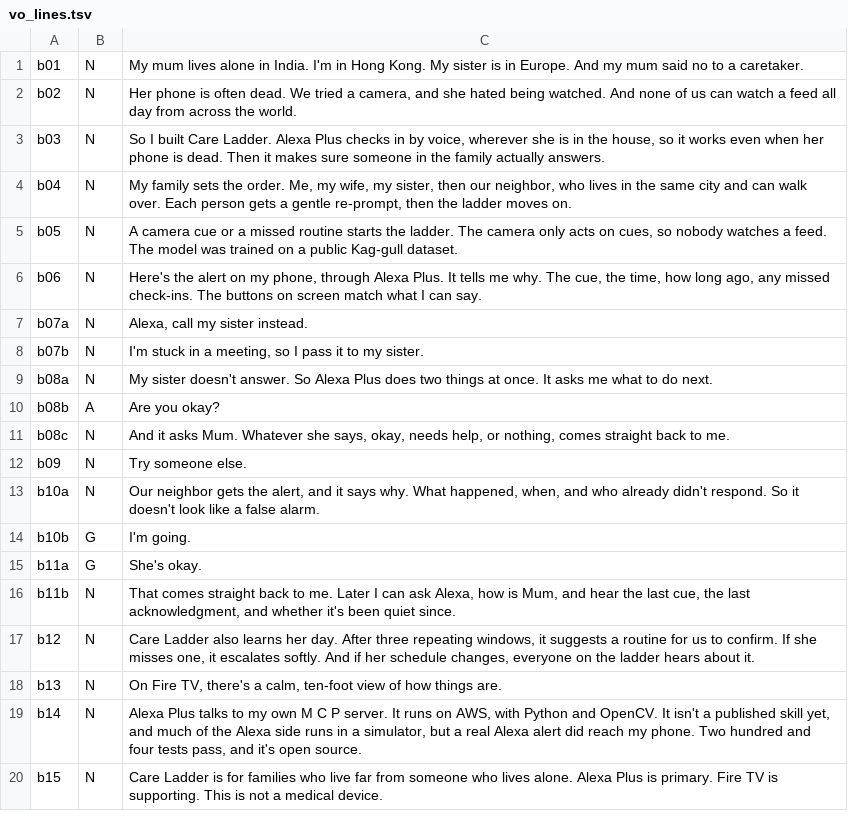
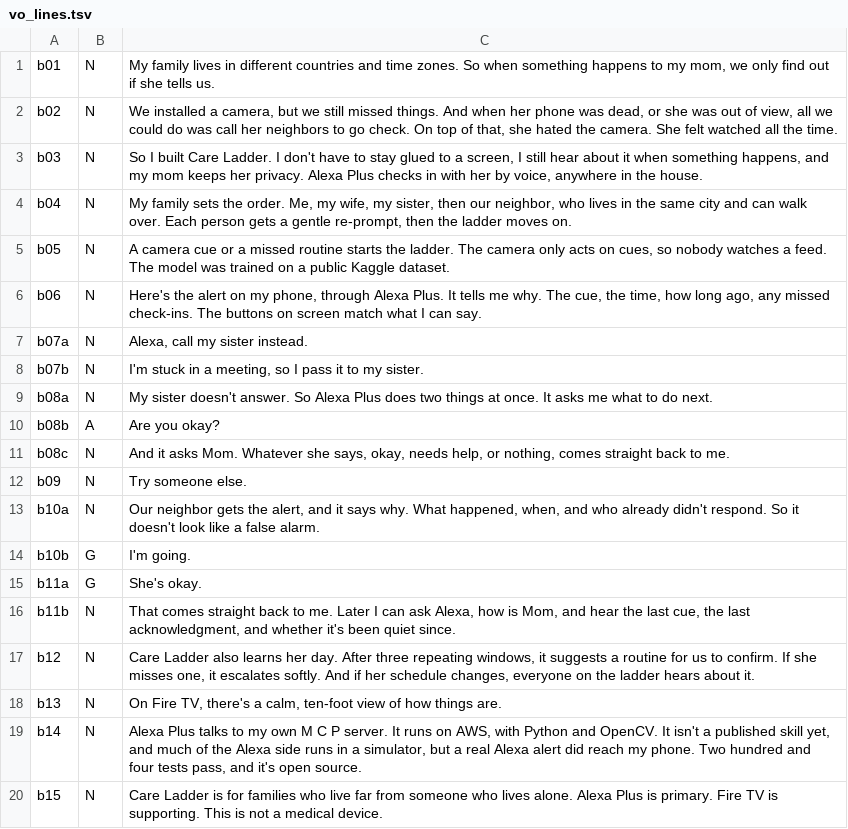
Before and after one commit to pamu512/care-ladder-amazon, a TSV file: docs/demo/vo_lines.tsv, drawn as a sheet.

```diff
--- a/docs/demo/vo_lines.tsv
+++ b/docs/demo/vo_lines.tsv
@@ -1,6 +1,6 @@
-b01	N	My mum lives alone in India. I'm in Hong Kong. My sister is in Europe. And my mum said no to a caretaker.
-b02	N	Her phone is often dead. We tried a camera, and she hated being watched. And none of us can watch a feed all day from across the world.
-b03	N	So I built Care Ladder. Alexa Plus checks in by voice, wherever she is in the house, so it works even when her phone is dead. Then it makes sure someone in the family actually answers.
+b01	N	My family lives in different countries and time zones. So when something happens to my mom, we only find out if she tells us.
+b02	N	We installed a camera, but we still missed things. And when her phone was dead, or she was out of view, all we could do was call her neighbors to go check. On top of that, she hated the camera. She felt watched all the time.
+b03	N	So I built Care Ladder. I don't have to stay glued to a screen, I still hear about it when something happens, and my mom keeps her privacy. Alexa Plus checks in with her by voice, anywhere in the house.
 b04	N	My family sets the order. Me, my wife, my sister, then our neighbor, who lives in the same city and can walk over. Each person gets a gentle re-prompt, then the ladder moves on.
-b05	N	A camera cue or a missed routine starts the ladder. The camera only acts on cues, so nobody watches a feed. The model was trained on a public Kag-gull dataset.
+b05	N	A camera cue or a missed routine starts the ladder. The camera only acts on cues, so nobody watches a feed. The model was trained on a public Kaggle dataset.
 b06	N	Here's the alert on my phone, through Alexa Plus. It tells me why. The cue, the time, how long ago, any missed check-ins. The buttons on screen match what I can say.
@@ -10,3 +10,3 @@ b08a	N	My sister doesn't answer. So Alexa Plus does two things at once. It asks
 b08b	A	Are you okay?
-b08c	N	And it asks Mum. Whatever she says, okay, needs help, or nothing, comes straight back to me.
+b08c	N	And it asks Mom. Whatever she says, okay, needs help, or nothing, comes straight back to me.
 b09	N	Try someone else.
@@ -15,3 +15,3 @@ b10b	G	I'm going.
 b11a	G	She's okay.
-b11b	N	That comes straight back to me. Later I can ask Alexa, how is Mum, and hear the last cue, the last acknowledgment, and whether it's been quiet since.
+b11b	N	That comes straight back to me. Later I can ask Alexa, how is Mom, and hear the last cue, the last acknowledgment, and whether it's been quiet since.
 b12	N	Care Ladder also learns her day. After three repeating windows, it suggests a routine for us to confirm. If she misses one, it escalates softly. And if her schedule changes, everyone on the ladder hears about it.
```
Also changed, not shown: 12 other files.
